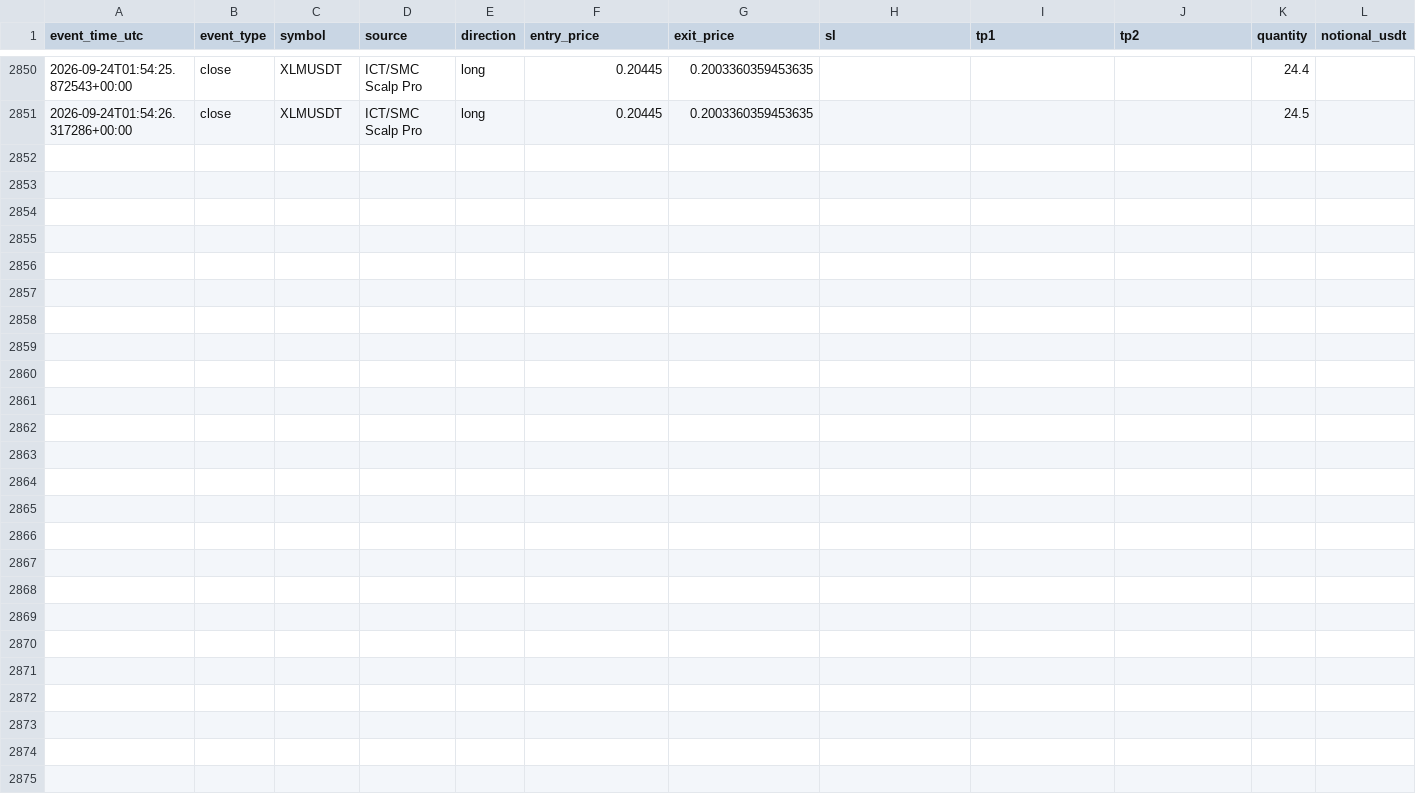
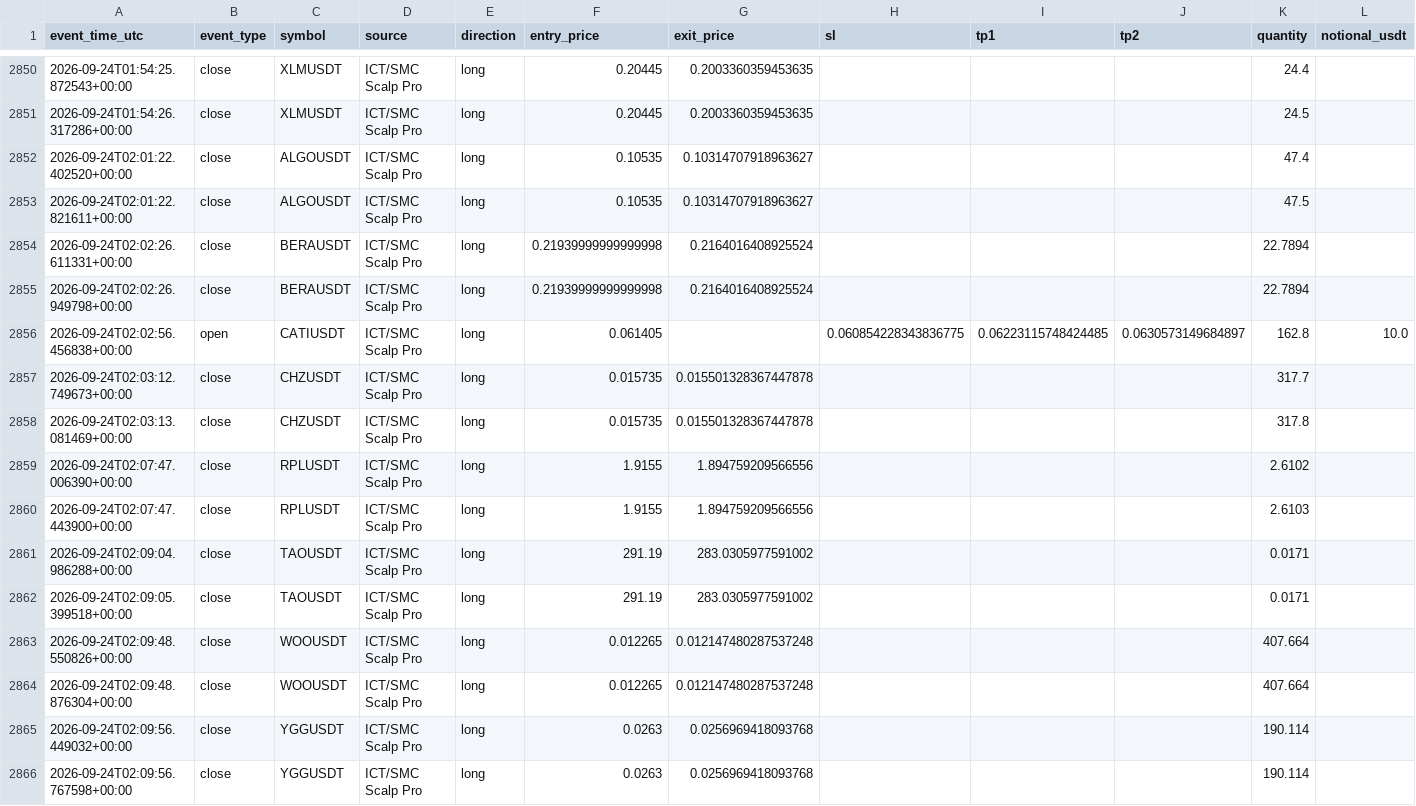
Before and after one commit to amirtorofi-sketch/tabdeal-usdt-live-trading-ready, a CSV file: bot1_live/paper_trades_log.csv, drawn as a sheet; only a part is shown, gaps mark what is left out; rows hold the shown columns only; the diff names each change by its address in the sheet, - before the commit and + after, or states it on an @@ line.

Commit message:
update bot1 state/paper log [skip ci]

```diff
--- a/bot1_live/paper_trades_log.csv
+++ b/bot1_live/paper_trades_log.csv
+row 2852: 2026-09-24T02:01:22.402520+00:00 | close | ALGOUSDT | ICT/SMC Scalp Pro | long | 0.10535 | 0.10314707918963627 |  |  |  | 47.4
+row 2853: 2026-09-24T02:01:22.821611+00:00 | close | ALGOUSDT | ICT/SMC Scalp Pro | long | 0.10535 | 0.10314707918963627 |  |  |  | 47.5
+row 2854: 2026-09-24T02:02:26.611331+00:00 | close | BERAUSDT | ICT/SMC Scalp Pro | long | 0.21939999999999998 | 0.2164016408925524 |  |  |  | 22.7894
+row 2855: 2026-09-24T02:02:26.949798+00:00 | close | BERAUSDT | ICT/SMC Scalp Pro | long | 0.21939999999999998 | 0.2164016408925524 |  |  |  | 22.7894
+row 2856: 2026-09-24T02:02:56.456838+00:00 | open | CATIUSDT | ICT/SMC Scalp Pro | long | 0.061405 |  | 0.060854228343836775 | 0.06223115748424485 | 0.0630573149684897 | 162.8 | 10.0
+row 2857: 2026-09-24T02:03:12.749673+00:00 | close | CHZUSDT | ICT/SMC Scalp Pro | long | 0.015735 | 0.015501328367447878 |  |  |  | 317.7
+row 2858: 2026-09-24T02:03:13.081469+00:00 | close | CHZUSDT | ICT/SMC Scalp Pro | long | 0.015735 | 0.015501328367447878 |  |  |  | 317.8
+row 2859: 2026-09-24T02:07:47.006390+00:00 | close | RPLUSDT | ICT/SMC Scalp Pro | long | 1.9155 | 1.894759209566556 |  |  |  | 2.6102
+row 2860: 2026-09-24T02:07:47.443900+00:00 | close | RPLUSDT | ICT/SMC Scalp Pro | long | 1.9155 | 1.894759209566556 |  |  |  | 2.6103
+row 2861: 2026-09-24T02:09:04.986288+00:00 | close | TAOUSDT | ICT/SMC Scalp Pro | long | 291.19 | 283.0305977591002 |  |  |  | 0.0171
+row 2862: 2026-09-24T02:09:05.399518+00:00 | close | TAOUSDT | ICT/SMC Scalp Pro | long | 291.19 | 283.0305977591002 |  |  |  | 0.0171
+row 2863: 2026-09-24T02:09:48.550826+00:00 | close | WOOUSDT | ICT/SMC Scalp Pro | long | 0.012265 | 0.012147480287537248 |  |  |  | 407.664
+row 2864: 2026-09-24T02:09:48.876304+00:00 | close | WOOUSDT | ICT/SMC Scalp Pro | long | 0.012265 | 0.012147480287537248 |  |  |  | 407.664
+row 2865: 2026-09-24T02:09:56.449032+00:00 | close | YGGUSDT | ICT/SMC Scalp Pro | long | 0.0263 | 0.0256969418093768 |  |  |  | 190.114
+row 2866: 2026-09-24T02:09:56.767598+00:00 | close | YGGUSDT | ICT/SMC Scalp Pro | long | 0.0263 | 0.0256969418093768 |  |  |  | 190.114
```
Also changed, not shown: 1 other file.
